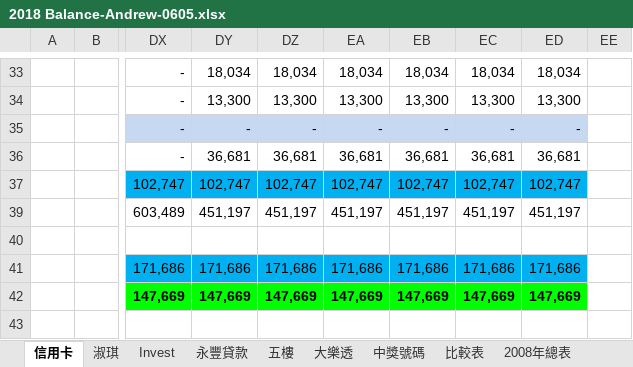
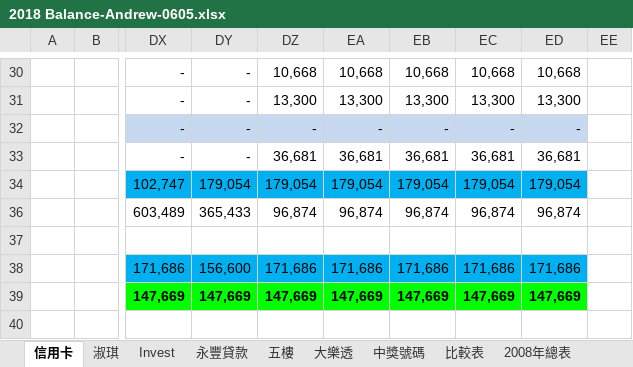
Before and after one commit to andrewcywang/Taipei-102, an Excel workbook: 移動測試/2018 Balance-Andrew-0605.xlsx, sheet 信用卡, drawn as a sheet; only a part is shown, gaps mark what is left out; values as stored, in another font and other column widths than the file's, no borders; charts and pictures not drawn; addresses are those after the commit; the diff covers the shown part only; the diff names each change by its address in the sheet, - before the commit and + after, or states it on an @@ line.

```diff
--- a/移動測試/2018 Balance-Andrew-0605.xlsx (sheet 信用卡)
+++ b/移動測試/2018 Balance-Andrew-0605.xlsx (sheet 信用卡)
-DY30: 18,034
+DY30: -
-DZ30: 18,034
+DZ30: 10,668
-EA30: 18,034
+EA30: 10,668
-EB30: 18,034
+EB30: 10,668
-EC30: 18,034
+EC30: 10,668
-ED30: 18,034
+ED30: 10,668
-DY31: 13,300
+DY31: -
-DY33: 36,681
+DY33: -
-DY34: 102,747
+DY34: 179,054
-DZ34: 102,747
+DZ34: 179,054
-EA34: 102,747
+EA34: 179,054
-EB34: 102,747
+EB34: 179,054
-EC34: 102,747
+EC34: 179,054
-ED34: 102,747
+ED34: 179,054
-DY36: 451,197
+DY36: 365,433
-DZ36: 451,197
+DZ36: 96,874
-EA36: 451,197
+EA36: 96,874
-EB36: 451,197
+EB36: 96,874
-EC36: 451,197
+EC36: 96,874
-ED36: 451,197
+ED36: 96,874
-DY38: 171,686
+DY38: 156,600
```
Also changed, not shown: 2 added rows, 79 edited cells and cell formats elsewhere in this sheet, formulas that keep their value, hidden cells, charts or pictures.
